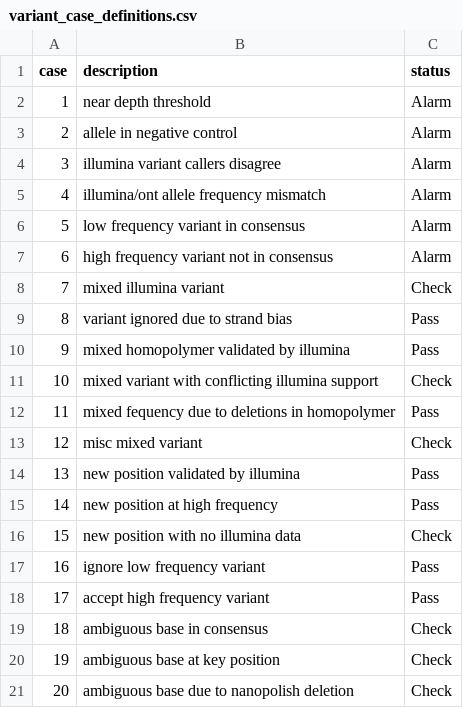
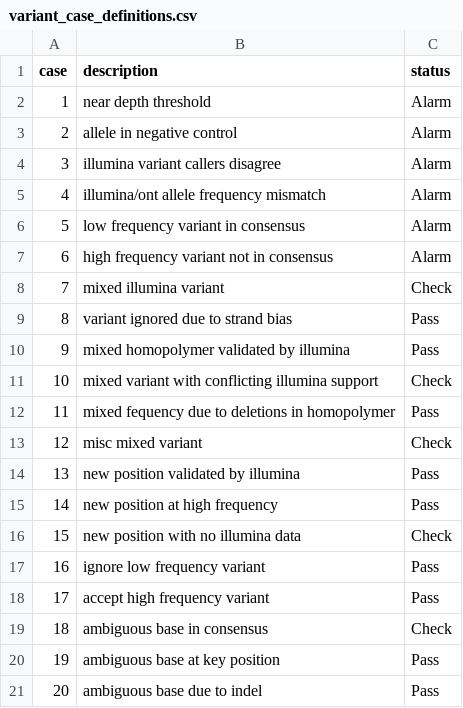
Before and after one commit to jhuapl-bio/basestack_consensus, a CSV file: pipeline_scripts/variant_case_definitions.csv, drawn as a sheet.

Commit message:
track ambiguous bases but do not mark them for manual curation

```diff
--- a/pipeline_scripts/variant_case_definitions.csv
+++ b/pipeline_scripts/variant_case_definitions.csv
@@ -19,3 +19,3 @@
 18,ambiguous base in consensus,Check
-19,ambiguous base at key position,Check
-20,ambiguous base due to nanopolish deletion,Check
+19,ambiguous base at key position,Pass
+20,ambiguous base due to indel,Pass
```
Also changed, not shown: 1 other file.
